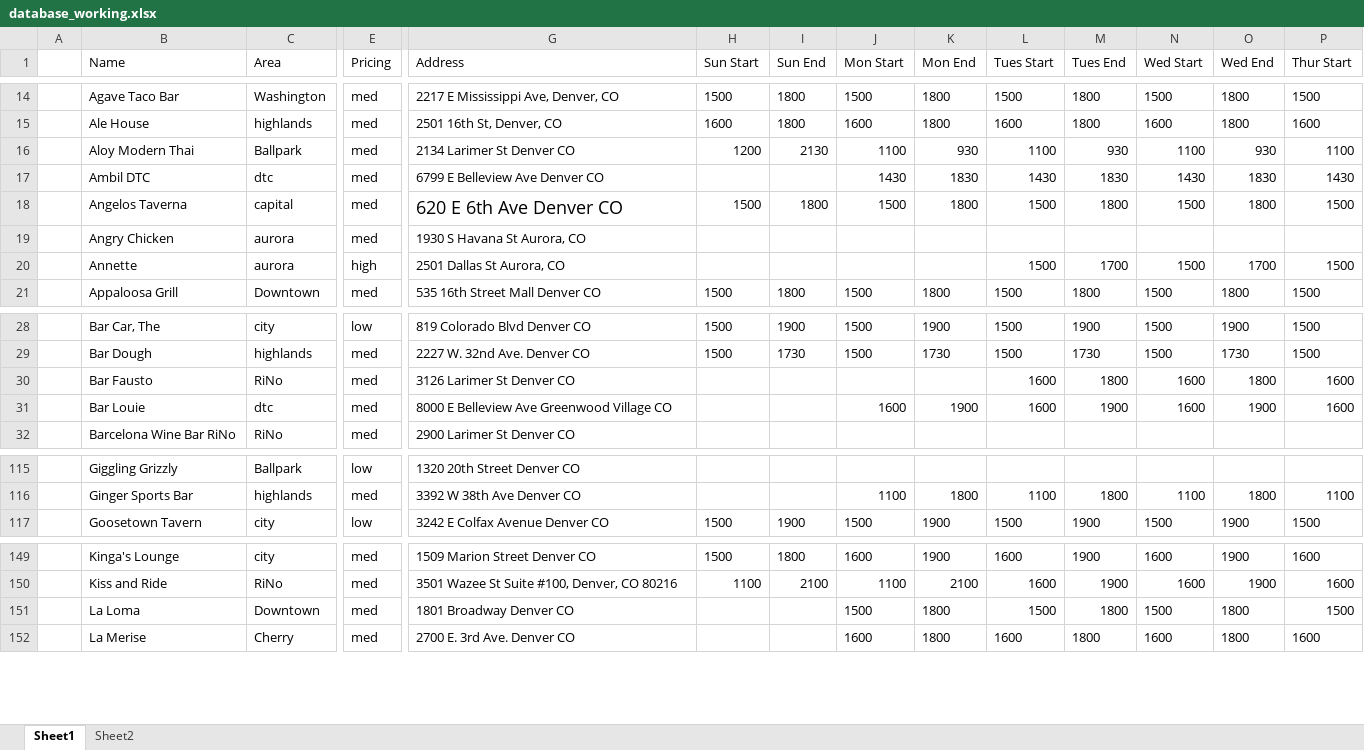
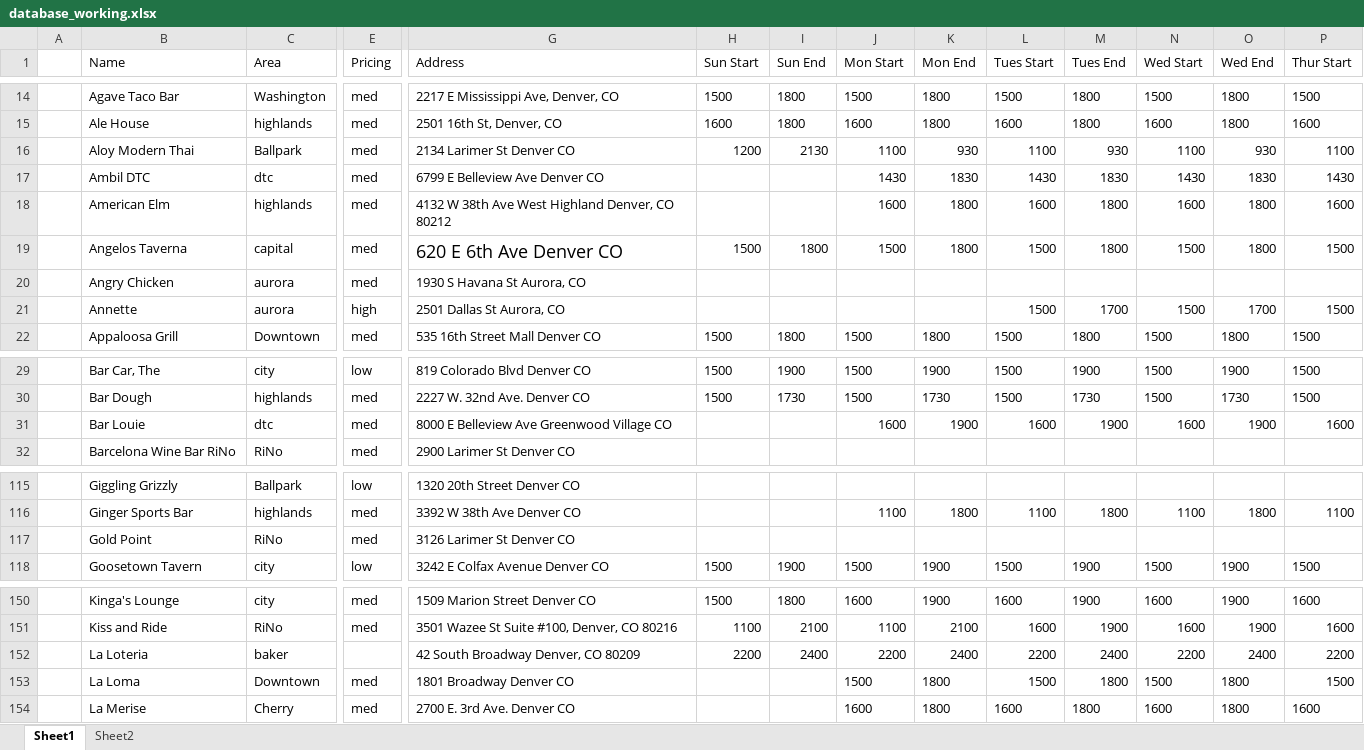
Before and after one commit to christian-lorange/hh_denver, an Excel workbook: database_working.xlsx, sheet Sheet1, drawn as a sheet; only a part is shown, gaps mark what is left out; values as stored, in another font and other column widths than the file's, no borders; removed rows and columns are numbered as before the commit, all else as after; rows hold the shown columns only; the diff names each change by its address in the sheet, - before the commit and + after, or states it on an @@ line.

```diff
--- a/database_working.xlsx (sheet Sheet1)
+++ b/database_working.xlsx (sheet Sheet1)
+row 18:  | American Elm | highlands | med | 4132 W 38th Ave West Highland Denver, CO 80212 |  |  | 1600 | 1800 | 1600 | 1800 | 1600 | 1800 | 1600
-row 30:  | Bar Fausto | RiNo | med | 3126 Larimer St Denver CO |  |  |  |  | 1600 | 1800 | 1600 | 1800 | 1600
+row 117:  | Gold Point | RiNo | med | 3126 Larimer St Denver CO
+row 152:  | La Loteria | baker |  | 42 South Broadway Denver, CO 80209 | 2200 | 2400 | 2200 | 2400 | 2200 | 2400 | 2200 | 2400 | 2200
```
Also changed, not shown: formulas that keep their value, 11 other files.
